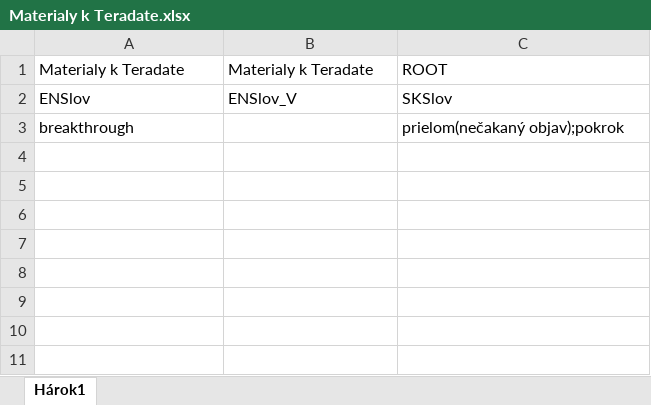
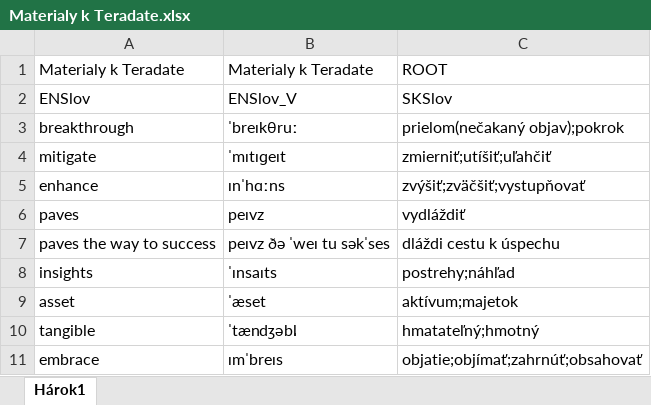
Before and after one commit to ViliamMatula/Docky, an Excel workbook: Slovicka/Materialy k Teradate.xlsx, sheet Hárok1, drawn as a sheet; values as stored, in another font and other column widths than the file's, no borders; the diff names each change by its address in the sheet, - before the commit and + after, or states it on an @@ line.

```diff
--- a/Slovicka/Materialy k Teradate.xlsx (sheet Hárok1)
+++ b/Slovicka/Materialy k Teradate.xlsx (sheet Hárok1)
-B3: (empty)
+B3: ˈbreɪkθruː
+row 4: mitigate | ˈmɪtɪɡeɪt | zmierniť;utíšiť;uľahčiť
+row 5: enhance | ɪnˈhɑːns | zvýšiť;zväčšiť;vystupňovať
+row 6: paves | peɪvz | vydláždiť
+row 7: paves the way to success | peɪvz ðə ˈweɪ tu səkˈses | dláždi cestu k úspechu
+row 8: insights | ˈɪnsaɪts | postrehy;náhľad
+row 9: asset | ˈæset | aktívum;majetok
+row 10: tangible | ˈtændʒəbl̩ | hmatateľný;hmotný
+row 11: embrace | ɪmˈbreɪs | objatie;objímať;zahrnúť;obsahovať
```
Also changed, not shown: Slovicka/Kniha C#.xlsx, 1 other file.
